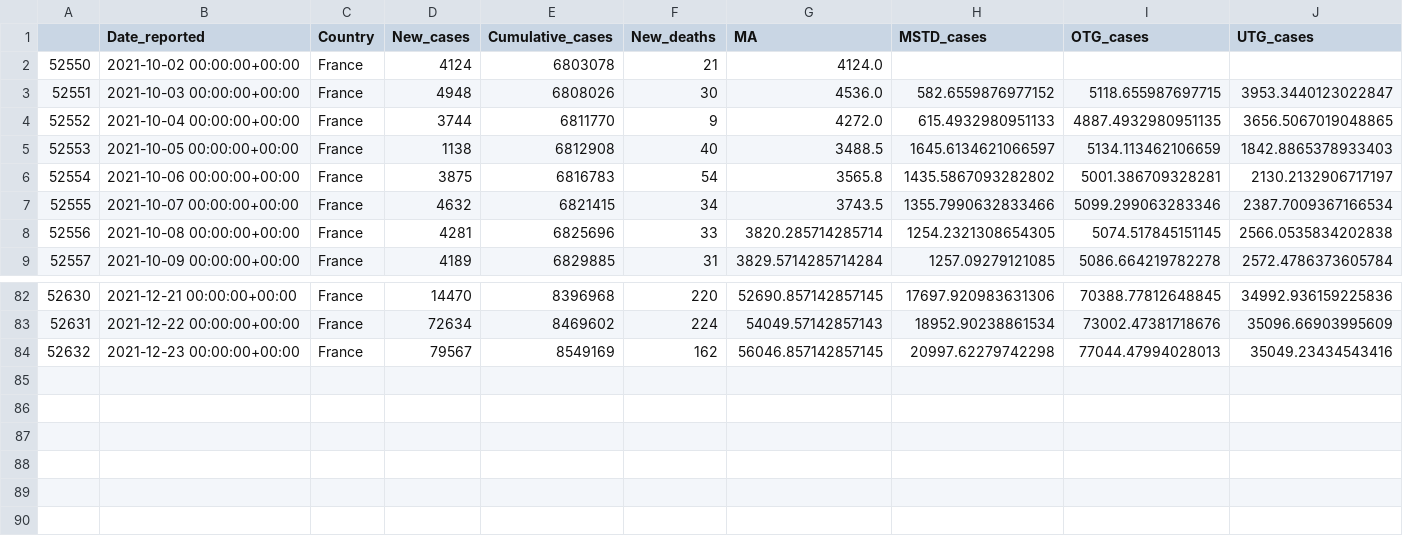
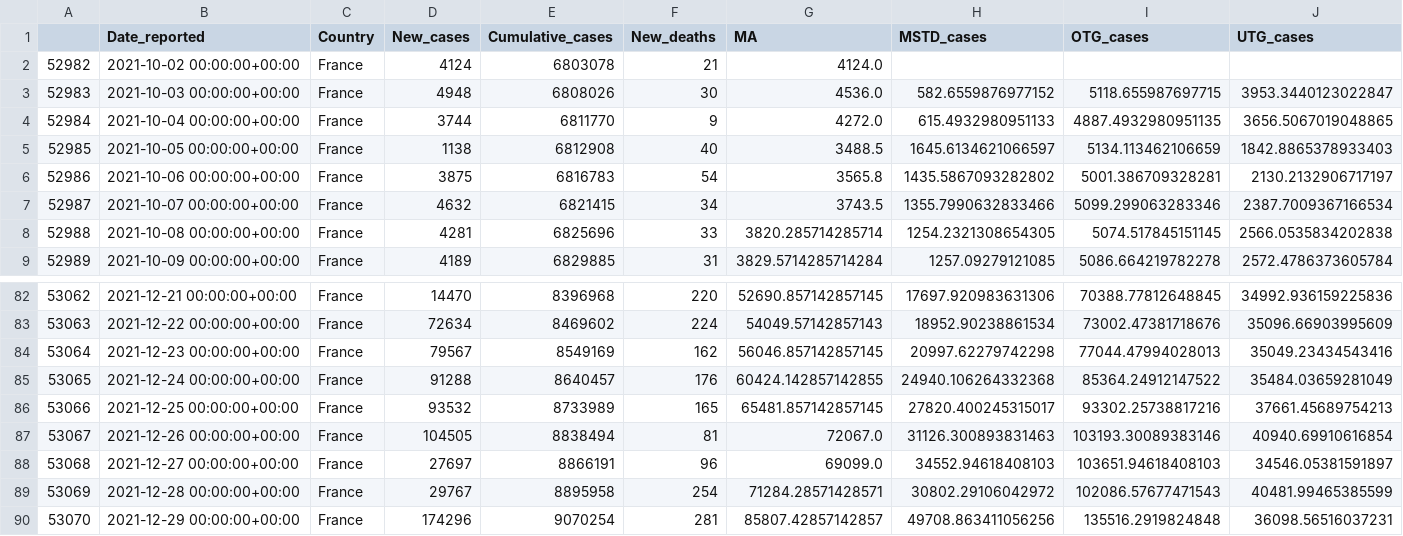
Before and after one commit to GarunWindtotem/Auswertung_Covid_19, a CSV file: output/Dataframes/df_France.csv, drawn as a sheet; only a part is shown, gaps mark what is left out; rows hold the shown columns only; the diff names each change by its address in the sheet, - before the commit and + after, or states it on an @@ line.

```diff
--- a/output/Dataframes/df_France.csv
+++ b/output/Dataframes/df_France.csv
@@ column A renumbered between rows 2 and 84 @@
+row 85: 53065 | 2021-12-24 00:00:00+00:00 | France | 91288 | 8640457 | 176 | 60424.142857142855 | 24940.106264332368 | 85364.24912147522 | 35484.03659281049
+row 86: 53066 | 2021-12-25 00:00:00+00:00 | France | 93532 | 8733989 | 165 | 65481.857142857145 | 27820.400245315017 | 93302.25738817216 | 37661.45689754213
+row 87: 53067 | 2021-12-26 00:00:00+00:00 | France | 104505 | 8838494 | 81 | 72067.0 | 31126.300893831463 | 103193.30089383146 | 40940.69910616854
+row 88: 53068 | 2021-12-27 00:00:00+00:00 | France | 27697 | 8866191 | 96 | 69099.0 | 34552.94618408103 | 103651.94618408103 | 34546.05381591897
+row 89: 53069 | 2021-12-28 00:00:00+00:00 | France | 29767 | 8895958 | 254 | 71284.28571428571 | 30802.29106042972 | 102086.57677471543 | 40481.99465385599
+row 90: 53070 | 2021-12-29 00:00:00+00:00 | France | 174296 | 9070254 | 281 | 85807.42857142857 | 49708.863411056256 | 135516.2919824848 | 36098.56516037231
```
Also changed, not shown: output/Dataframes/df_Germany.csv, output/Dataframes/df_Italy.csv, 18 other files.
